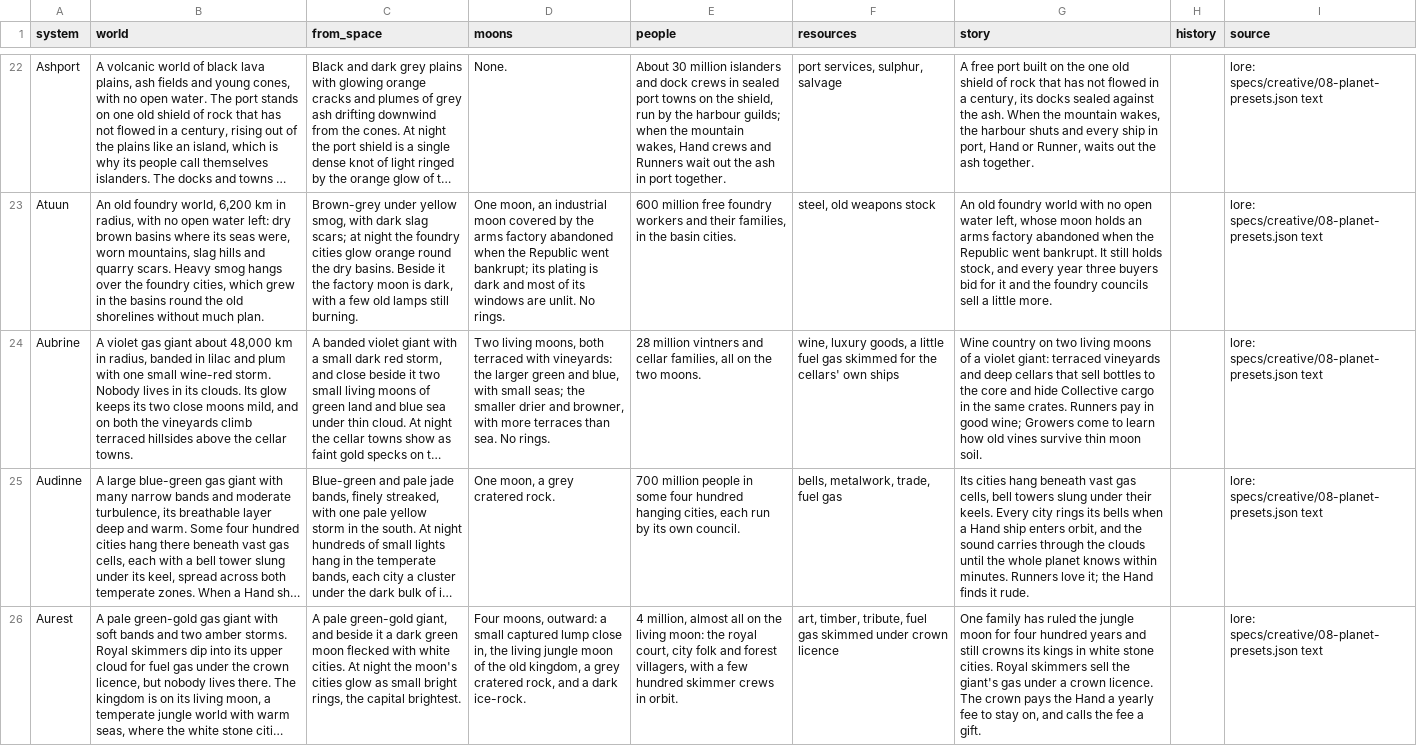
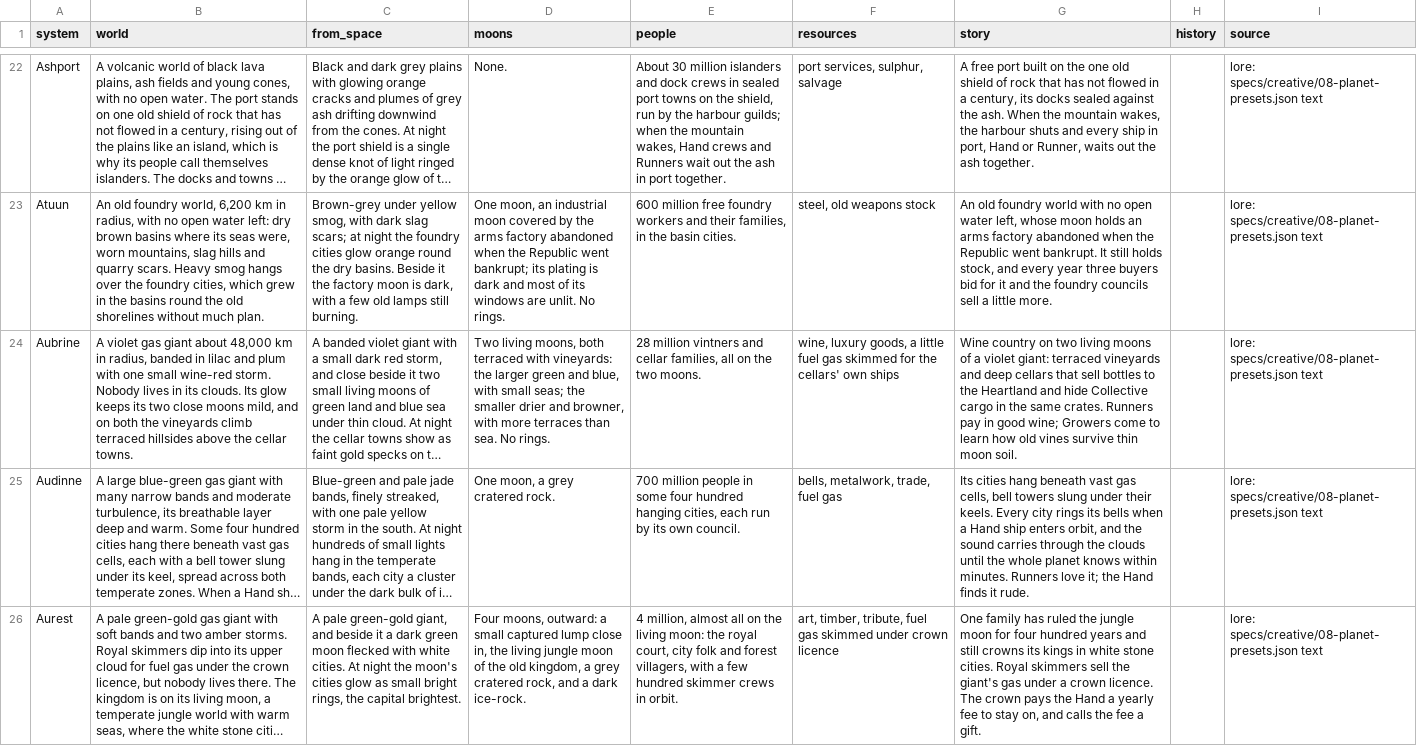
Before and after one commit to paulgazagnaire/Praedra, a CSV file: data/design/system-lore.csv, drawn as a sheet; only a part is shown, gaps mark what is left out; long unchanged cells end in …; the diff covers the shown part only; the diff names each change by its address in the sheet, - before the commit and + after, or states it on an @@ line.

```diff
--- a/data/design/system-lore.csv
+++ b/data/design/system-lore.csv
-G24 (story): …to the core and hide…
+G24 (story): …to the Heartland and hide…
```
Also changed, not shown: 4 edited cells elsewhere in this file.
